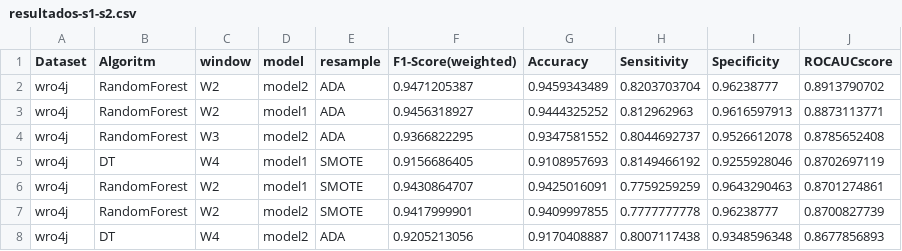
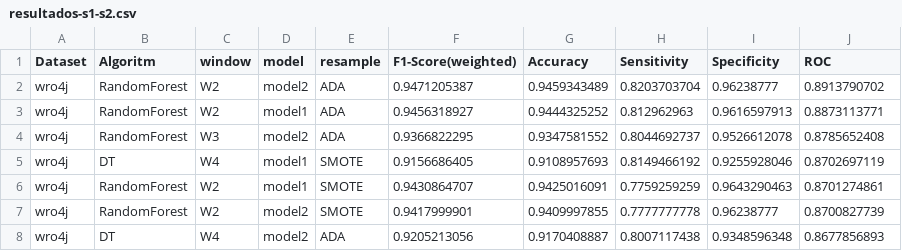
Before and after one commit to carvalho7976/Roses-Analysis, a CSV file: resources/resultados-s1-s2.csv, drawn as a sheet; only a part is shown.

```diff
--- a/resources/resultados-s1-s2.csv
+++ b/resources/resultados-s1-s2.csv
@@ -1,2 +1,2 @@
-Dataset;Algoritm;window;model;resample;F1-Score(weighted);Accuracy;Sensitivity;Specificity;ROCAUCscore
+Dataset;Algoritm;window;model;resample;F1-Score(weighted);Accuracy;Sensitivity;Specificity;ROC
 wro4j;RandomForest;W2;model2;ADA;0.9471205387;0.9459343489;0.8203703704;0.96238777;0.8913790702
```
Also changed, not shown: 12 other files.
